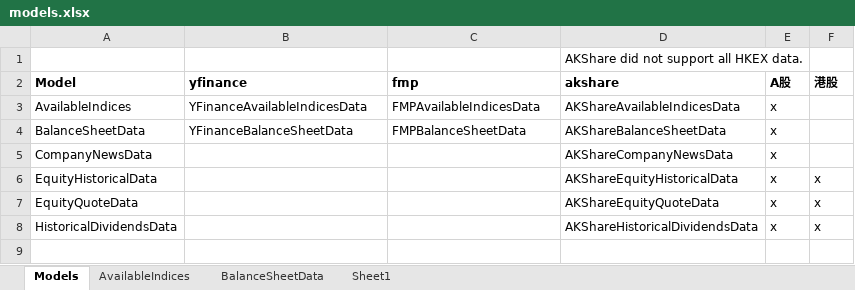
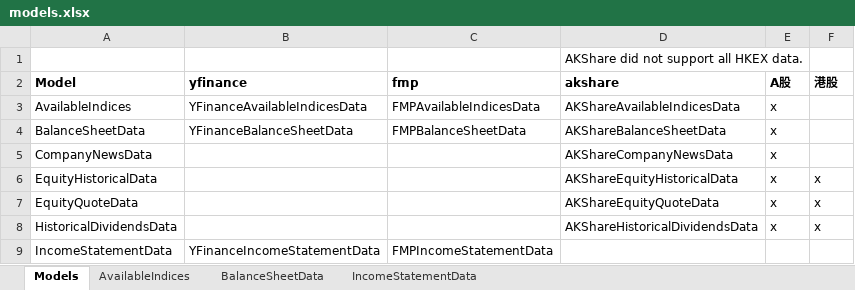
Before and after one commit to shugaoye/openbb_akshare, an Excel workbook: docs/models.xlsx, sheet Models, drawn as a sheet; values as stored, in another font and other column widths than the file's, no borders; the diff names each change by its address in the sheet, - before the commit and + after, or states it on an @@ line.

Commit message:
Added income statement

```diff
--- a/docs/models.xlsx (sheet Models)
+++ b/docs/models.xlsx (sheet Models)
-sheet tab: Sheet1
+sheet tab: IncomeStatementData
+row 9: IncomeStatementData | YFinanceIncomeStatementData | FMPIncomeStatementData
```
Also changed, not shown: sheet IncomeStatementData, 5 other files.
